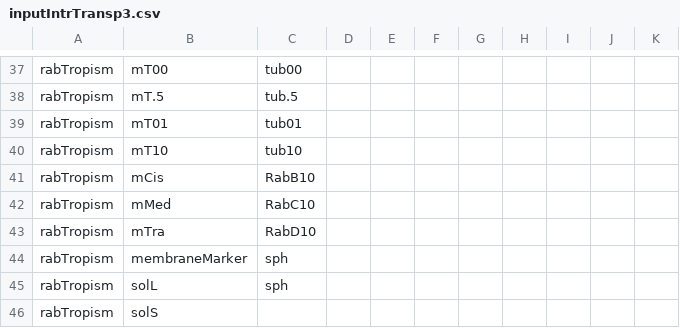
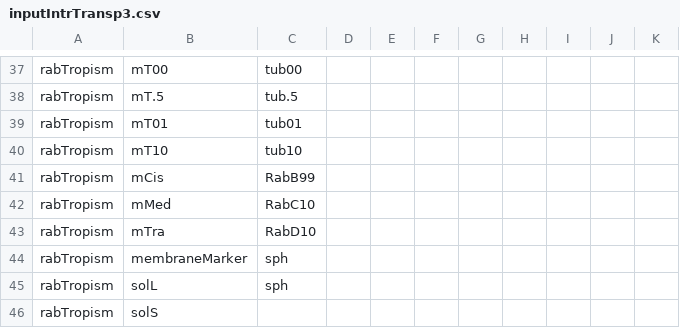
Before and after one commit to ihem-institute/Luini, a CSV file: immunity/data/inputIntrTransp3.csv, drawn as a sheet; only a part is shown, gaps mark what is left out.

```diff
--- a/immunity/data/inputIntrTransp3.csv
+++ b/immunity/data/inputIntrTransp3.csv
@@ -40,3 +40,3 @@ rabTropism,mT01,tub01,,,,,,,,,,,,,,,,,,,,,,,,,,,,,
 rabTropism,mT10,tub10,,,,,,,,,,,,,,,,,,,,,,,,,,,,,
-rabTropism,mCis,RabB10,,,,,,,,,,,,,,,,,,,,,,,,,,,,,
+rabTropism,mCis,RabB99,,,,,,,,,,,,,,,,,,,,,,,,,,,,,
 rabTropism,mMed,RabC10,,,,,,,,,,,,,,,,,,,,,,,,,,,,,
```
Also changed, not shown: immunity/data/inputFrozenEndosomes.csv, 11 other files.
